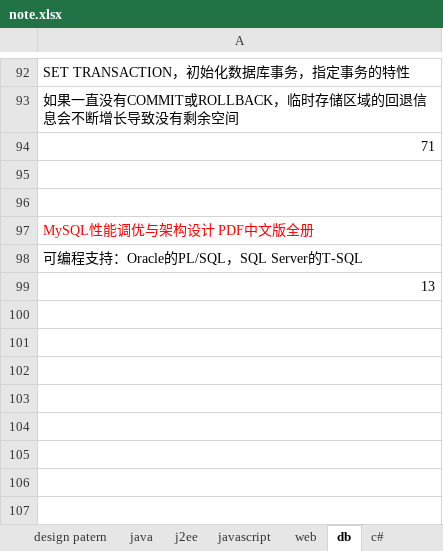
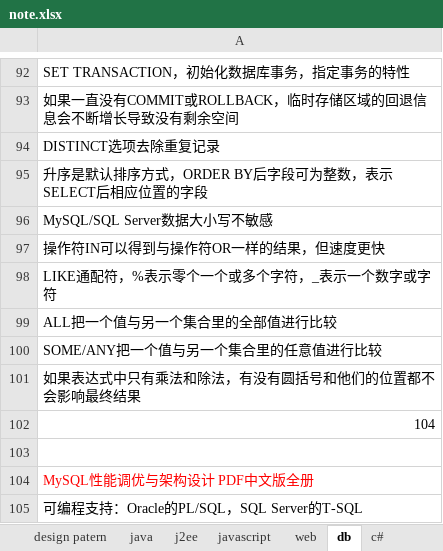
Before and after one commit to yangbushi/NoteTest, an Excel workbook: NoteTest/src/note.xlsx, sheet db, drawn as a sheet; only a part is shown, gaps mark what is left out; the shorter side is filled out with more unchanged rows; values as stored, in another font and other column widths than the file's, no borders; the diff names each change by its address in the sheet, - before the commit and + after, or states it on an @@ line.

```diff
--- a/NoteTest/src/note.xlsx (sheet db)
+++ b/NoteTest/src/note.xlsx (sheet db)
-A94: 71
+A94: DISTINCT选项去除重复记录
-A95: (empty)
+A95: 升序是默认排序方式，ORDER BY后字段可为整数，表示SELECT后相应位置的字段
+row 96: MySQL/SQL Server数据大小写不敏感
+row 97: 操作符IN可以得到与操作符OR一样的结果，但速度更快
+row 98: LIKE通配符，%表示零个一个或多个字符，_表示一个数字或字符
+row 99: ALL把一个值与另一个集合里的全部值进行比较
+row 100: SOME/ANY把一个值与另一个集合里的任意值进行比较
+row 101: 如果表达式中只有乘法和除法，有没有圆括号和他们的位置都不会影响最终结果
+row 102: 104
```
Also changed, not shown: sheet java.
